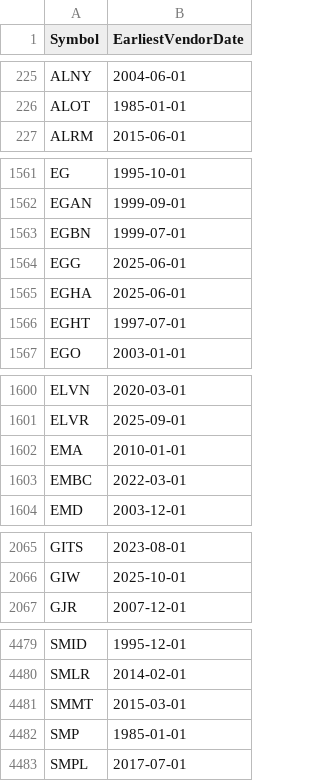
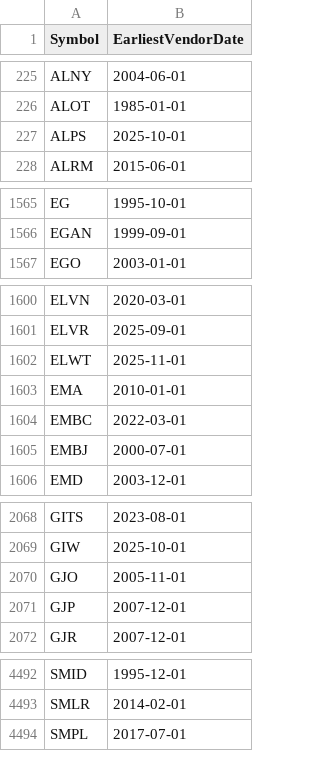
Before and after one commit to Entangled-Query/us-stocks-screener, a CSV file: data/outputs/earliest_vendor_dates.csv, drawn as a sheet; only a part is shown, gaps mark what is left out; removed rows and columns are numbered as before the commit, all else as after; the diff covers the shown part only; the diff names each change by its address in the sheet, - before the commit and + after, or states it on an @@ line.

```diff
--- a/data/outputs/earliest_vendor_dates.csv
+++ b/data/outputs/earliest_vendor_dates.csv
+row 227: ALPS | 2025-10-01
-row 1563: EGBN | 1999-07-01
-row 1564: EGG | 2025-06-01
-row 1565: EGHA | 2025-06-01
-row 1566: EGHT | 1997-07-01
+row 1602: ELWT | 2025-11-01
+row 1605: EMBJ | 2000-07-01
+row 2070: GJO | 2005-11-01
+row 2071: GJP | 2007-12-01
-row 4481: SMMT | 2015-03-01
-row 4482: SMP | 1985-01-01
```
Also changed, not shown: 24 added rows and 7 removed rows elsewhere in this file, data/outputs/us_symbols.csv, data/outputs/us_symbols_merged.csv, 1 other file.
